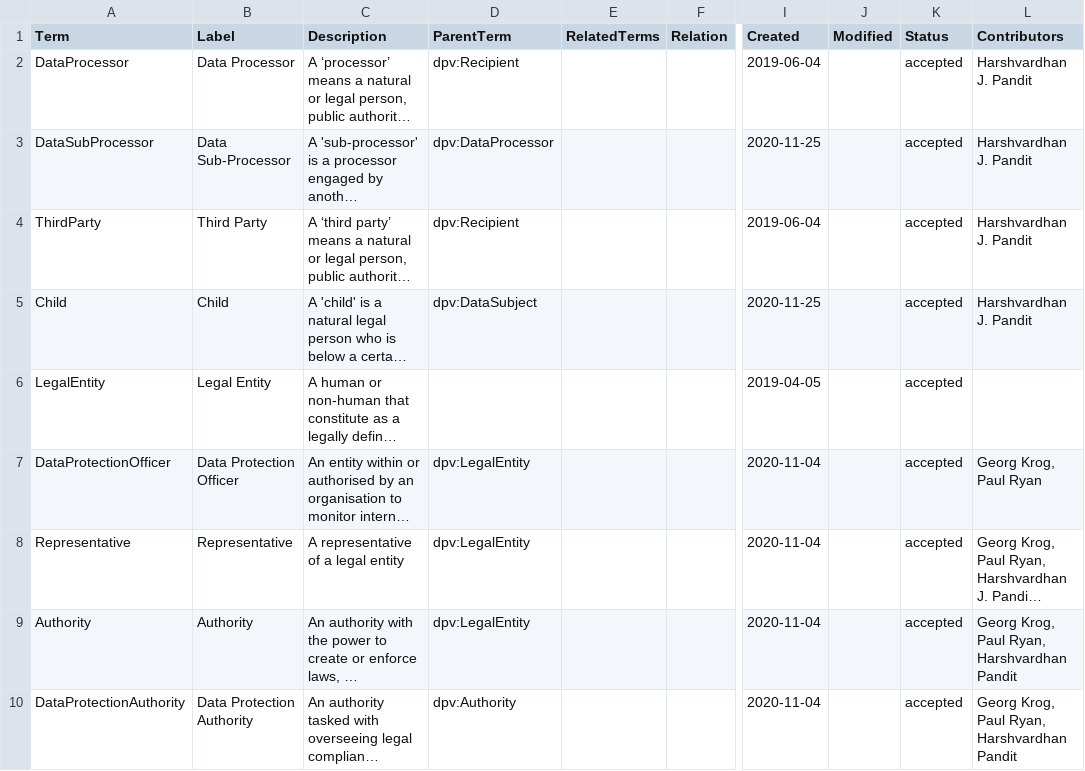
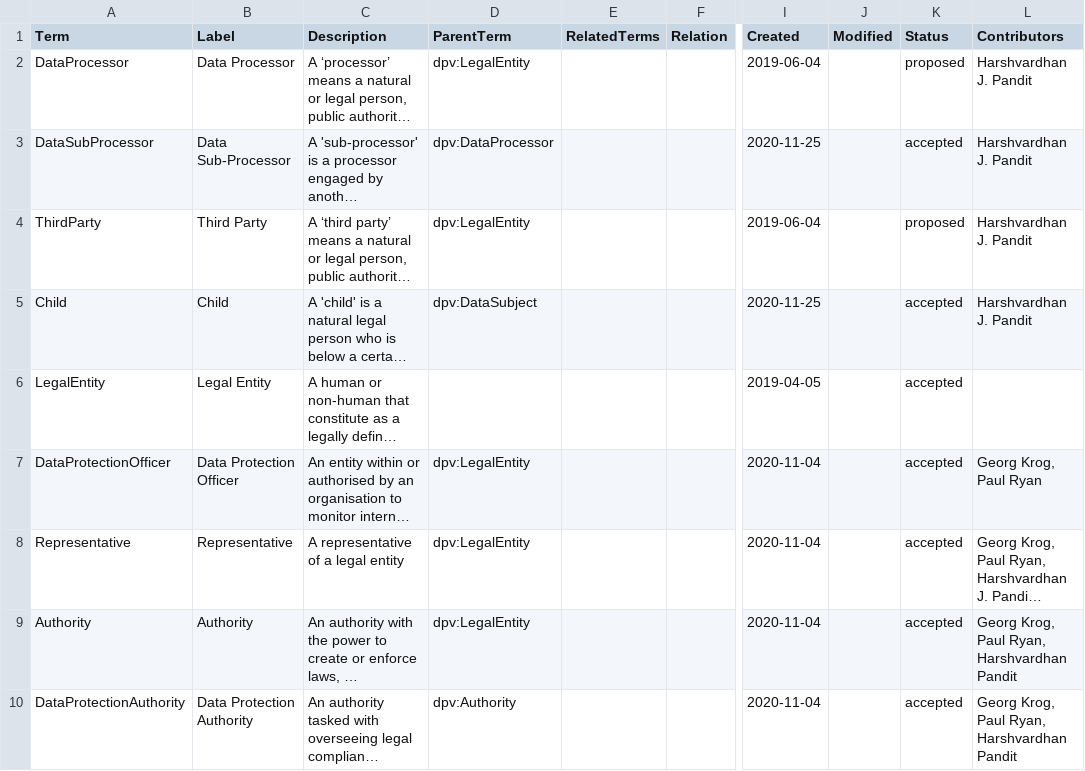
Before and after one commit to coolharsh55/dpv-x, a CSV file: documentation-generator/vocab_csv/Entities.csv, drawn as a sheet; only a part is shown, gaps mark what is left out; long unchanged cells end in …; the diff names each change by its address in the sheet, - before the commit and + after, or states it on an @@ line.

```diff
--- a/documentation-generator/vocab_csv/Entities.csv
+++ b/documentation-generator/vocab_csv/Entities.csv
-D2 (ParentTerm): dpv:Recipient
+D2 (ParentTerm): dpv:LegalEntity
-K2 (Status): accepted
+K2 (Status): proposed
-D4 (ParentTerm): dpv:Recipient
+D4 (ParentTerm): dpv:LegalEntity
-K4 (Status): accepted
+K4 (Status): proposed
```
Also changed, not shown: documentation-generator/vocab_csv/BaseOntology_properties.csv, documentation-generator/vocab_csv/Purpose.csv, 35 other files.
